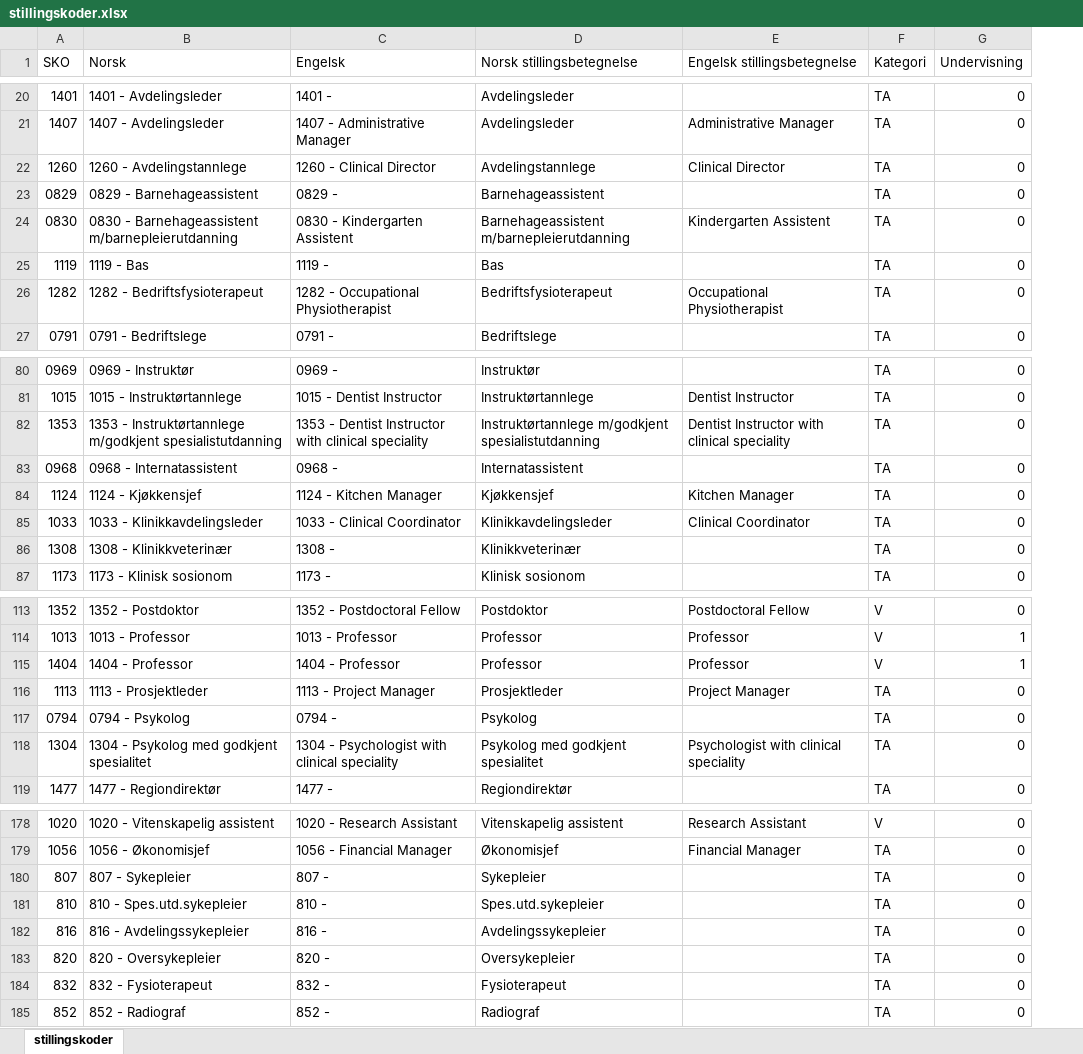
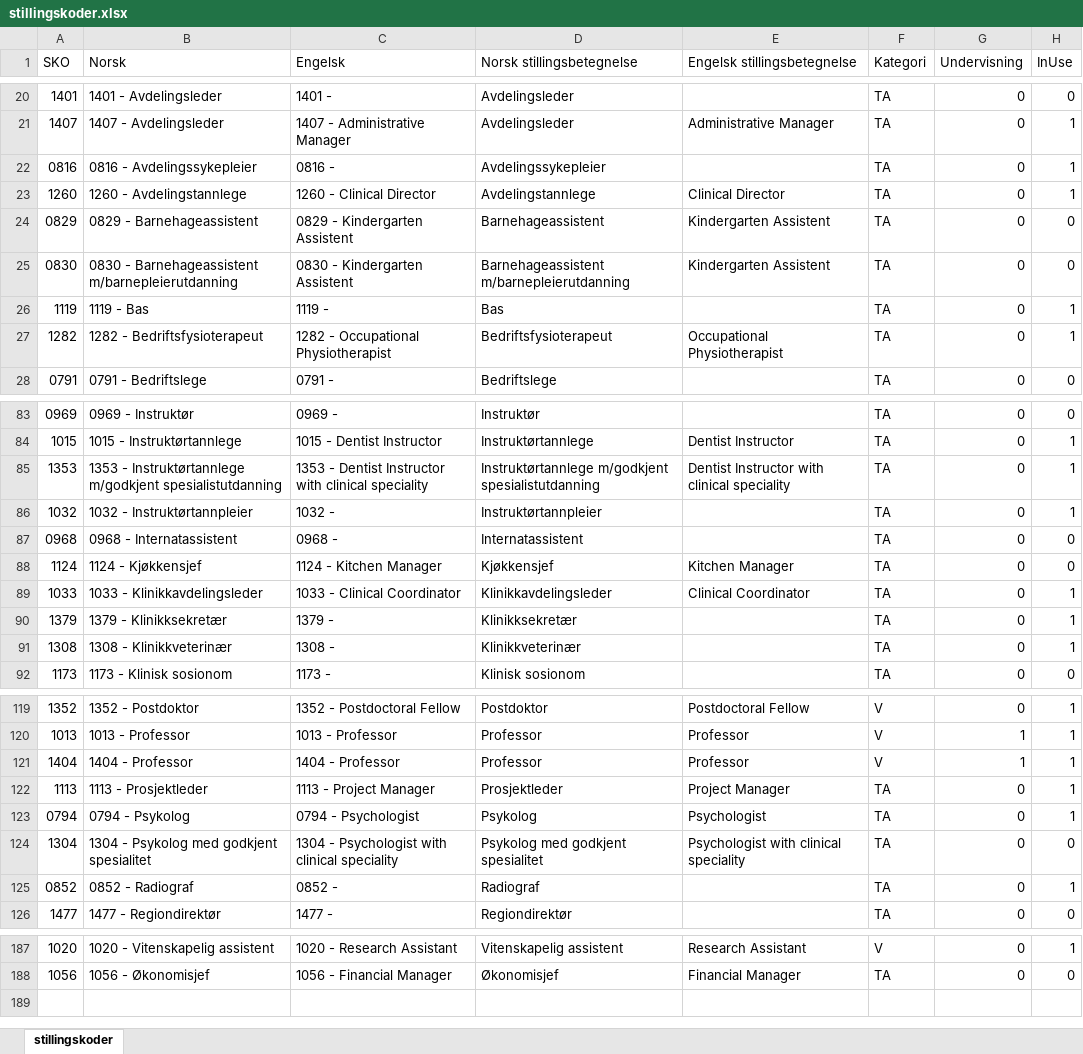
Before and after one commit to hausvik/skrivehjelp, an Excel workbook: assets/stillingskoder.xlsx, sheet stillingskoder, drawn as a sheet; only a part is shown, gaps mark what is left out; values as stored, in another font and other column widths than the file's, no cell formats; table styles not drawn; removed rows and columns are numbered as before the commit, all else as after; the diff covers the shown part only; the diff names each change by its address in the sheet, - before the commit and + after, or states it on an @@ line.

Commit message:
shorten the list of jobTitles with a button to see all

```diff
--- a/assets/stillingskoder.xlsx (sheet stillingskoder)
+++ b/assets/stillingskoder.xlsx (sheet stillingskoder)
+column H (InUse), rows 20-21: 0 | 1; rows 23-28: 1 | 0 | 0 | 1 | 1 | 0; rows 83-85: 0 | 1 | 1; rows 87-89: 0 | 0 | 1; rows 91-92: 1 | 0; rows 119-124: 1 | 1 | 1 | 1 | 1 | 0; row 126: 0; rows 187-188: 1 | 0
+row 22: 0816 | 0816 - Avdelingssykepleier | 0816 - | Avdelingssykepleier |  | TA | 0 | 1
-C24 (Engelsk): 0829 -
+C24 (Engelsk): 0829 - Kindergarten Assistent
-E24 (Engelsk stillingsbetegnelse): (empty)
+E24 (Engelsk stillingsbetegnelse): Kindergarten Assistent
+row 86: 1032 | 1032 - Instruktørtannpleier | 1032 - | Instruktørtannpleier |  | TA | 0 | 1
+row 90: 1379 | 1379 - Klinikksekretær | 1379 - | Klinikksekretær |  | TA | 0 | 1
-C123 (Engelsk): 0794 -
+C123 (Engelsk): 0794 - Psychologist
-E123 (Engelsk stillingsbetegnelse): (empty)
+E123 (Engelsk stillingsbetegnelse): Psychologist
+row 125: 0852 | 0852 - Radiograf | 0852 - | Radiograf |  | TA | 0 | 1
-row 180: 807 | 807 - Sykepleier | 807 - | Sykepleier |  | TA | 0
-row 181: 810 | 810 - Spes.utd.sykepleier | 810 - | Spes.utd.sykepleier |  | TA | 0
-row 182: 816 | 816 - Avdelingssykepleier | 816 - | Avdelingssykepleier |  | TA | 0
-row 183: 820 | 820 - Oversykepleier | 820 - | Oversykepleier |  | TA | 0
-row 184: 832 | 832 - Fysioterapeut | 832 - | Fysioterapeut |  | TA | 0
-row 185: 852 | 852 - Radiograf | 852 - | Radiograf |  | TA | 0
```
Also changed, not shown: 5 added rows elsewhere in this sheet, cell formats, 3 other files.
